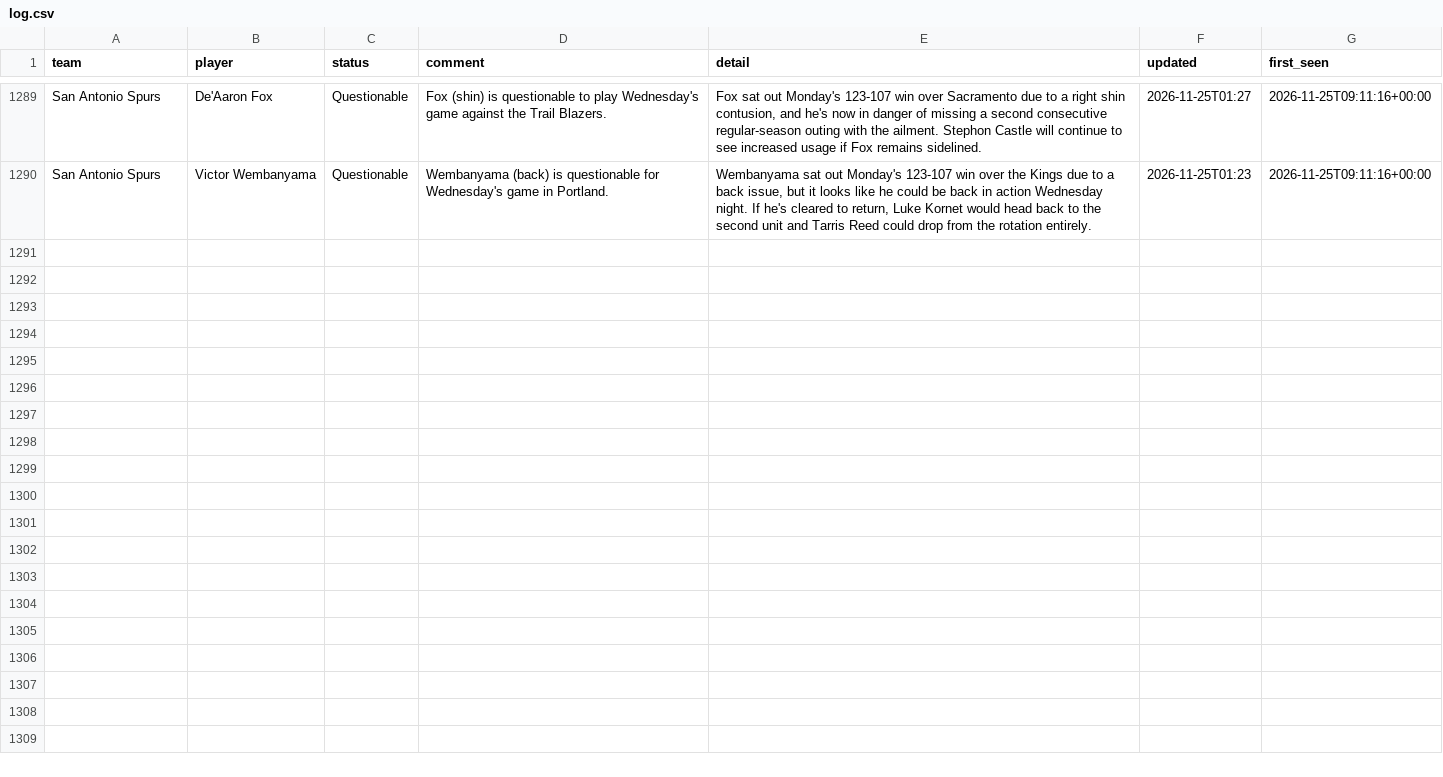
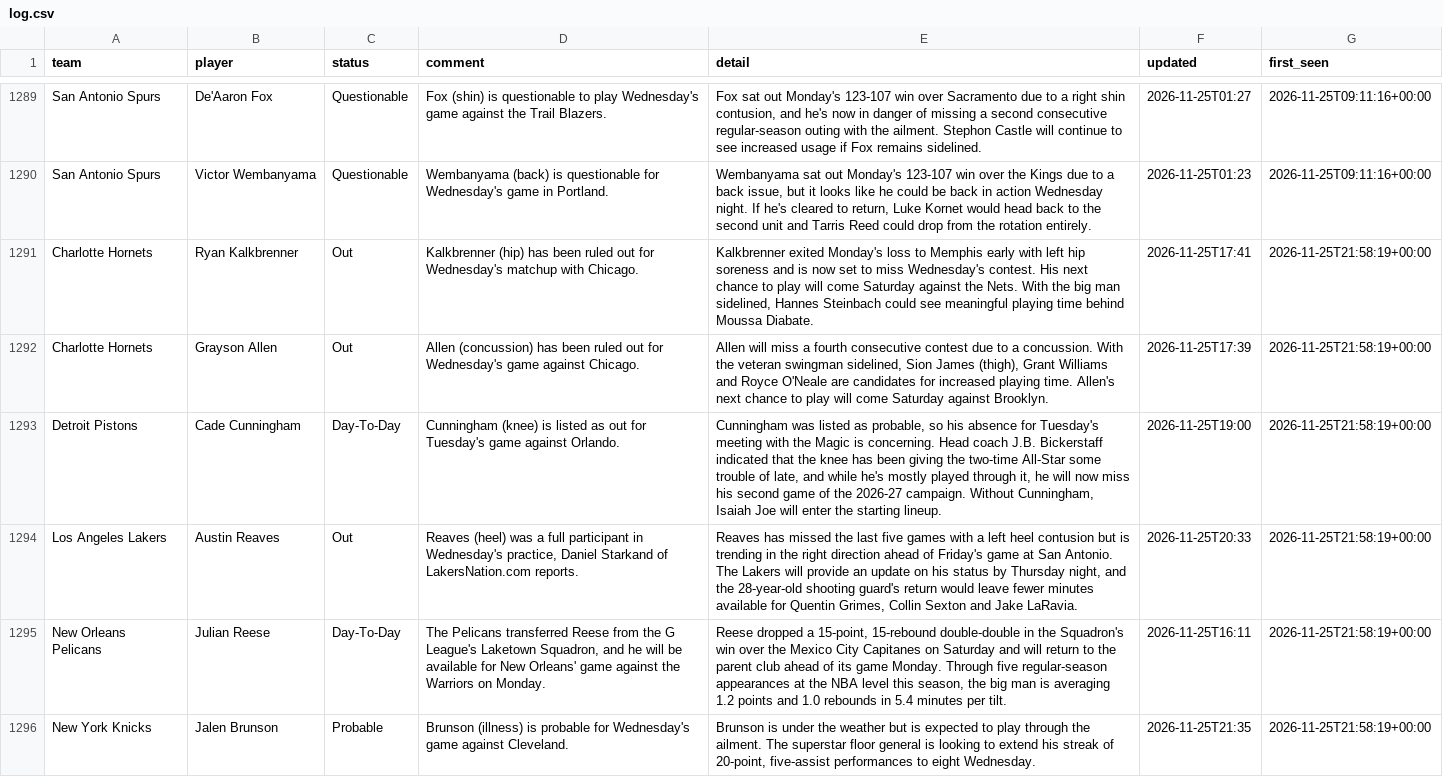
Before and after one commit to barrca12-rgb/NBA, a CSV file: injuries/log.csv, drawn as a sheet; only a part is shown, gaps mark what is left out; the diff covers the shown part only; the diff names each change by its address in the sheet, - before the commit and + after, or states it on an @@ line.

```diff
--- a/injuries/log.csv
+++ b/injuries/log.csv
+row 1291: Charlotte Hornets | Ryan Kalkbrenner | Out | Kalkbrenner (hip) has been ruled out for Wednesday's matchup with Chicago. | Kalkbrenner exited Monday's loss to Memphis early with left hip soreness and is now set to miss Wednesday's contest. His next chance to play will come Saturday against the Nets. With the big man sidelined, Hannes Steinbach could see meaningful playing time behind Moussa Diabate. | 2026-11-25T17:41 | 2026-11-25T21:58:19+00:00
+row 1292: Charlotte Hornets | Grayson Allen | Out | Allen (concussion) has been ruled out for Wednesday's game against Chicago. | Allen will miss a fourth consecutive contest due to a concussion. With the veteran swingman sidelined, Sion James (thigh), Grant Williams and Royce O'Neale are candidates for increased playing time. Allen's next chance to play will come Saturday against Brooklyn. | 2026-11-25T17:39 | 2026-11-25T21:58:19+00:00
+row 1293: Detroit Pistons | Cade Cunningham | Day-To-Day | Cunningham (knee) is listed as out for Tuesday's game against Orlando. | Cunningham was listed as probable, so his absence for Tuesday's meeting with the Magic is concerning. Head coach J.B. Bickerstaff indicated that the knee has been giving the two-time All-Star some trouble of late, and while he's mostly played through it, he will now miss his second game of the 2026-27 campaign. Without Cunningham, Isaiah Joe will enter the starting lineup. | 2026-11-25T19:00 | 2026-11-25T21:58:19+00:00
+row 1294: Los Angeles Lakers | Austin Reaves | Out | Reaves (heel) was a full participant in Wednesday's practice, Daniel Starkand of LakersNation.com reports. | Reaves has missed the last five games with a left heel contusion but is trending in the right direction ahead of Friday's game at San Antonio. The Lakers will provide an update on his status by Thursday night, and the 28-year-old shooting guard's return would leave fewer minutes available for Quentin Grimes, Collin Sexton and Jake LaRavia. | 2026-11-25T20:33 | 2026-11-25T21:58:19+00:00
+row 1295: New Orleans Pelicans | Julian Reese | Day-To-Day | The Pelicans transferred Reese from the G League's Laketown Squadron, and he will be available for New Orleans' game against the Warriors on Monday. | Reese dropped a 15-point, 15-rebound double-double in the Squadron's win over the Mexico City Capitanes on Saturday and will return to the parent club ahead of its game Monday. Through five regular-season appearances at the NBA level this season, the big man is averaging 1.2 points and 1.0 rebounds in 5.4 minutes per tilt. | 2026-11-25T16:11 | 2026-11-25T21:58:19+00:00
+row 1296: New York Knicks | Jalen Brunson | Probable | Brunson (illness) is probable for Wednesday's game against Cleveland. | Brunson is under the weather but is expected to play through the ailment. The superstar floor general is looking to extend his streak of 20-point, five-assist performances to eight Wednesday. | 2026-11-25T21:35 | 2026-11-25T21:58:19+00:00
```
Also changed, not shown: 6 added rows elsewhere in this file, injuries/latest.csv, lines/espn_open_2027.csv, 2 other files.
